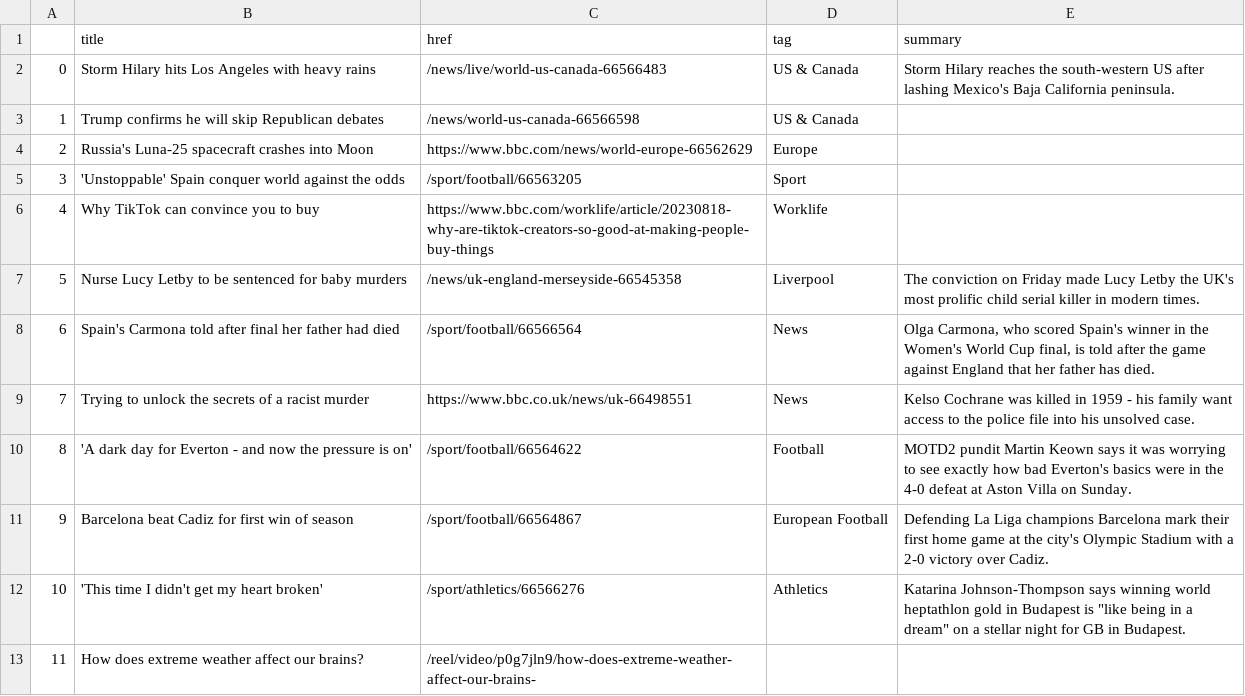
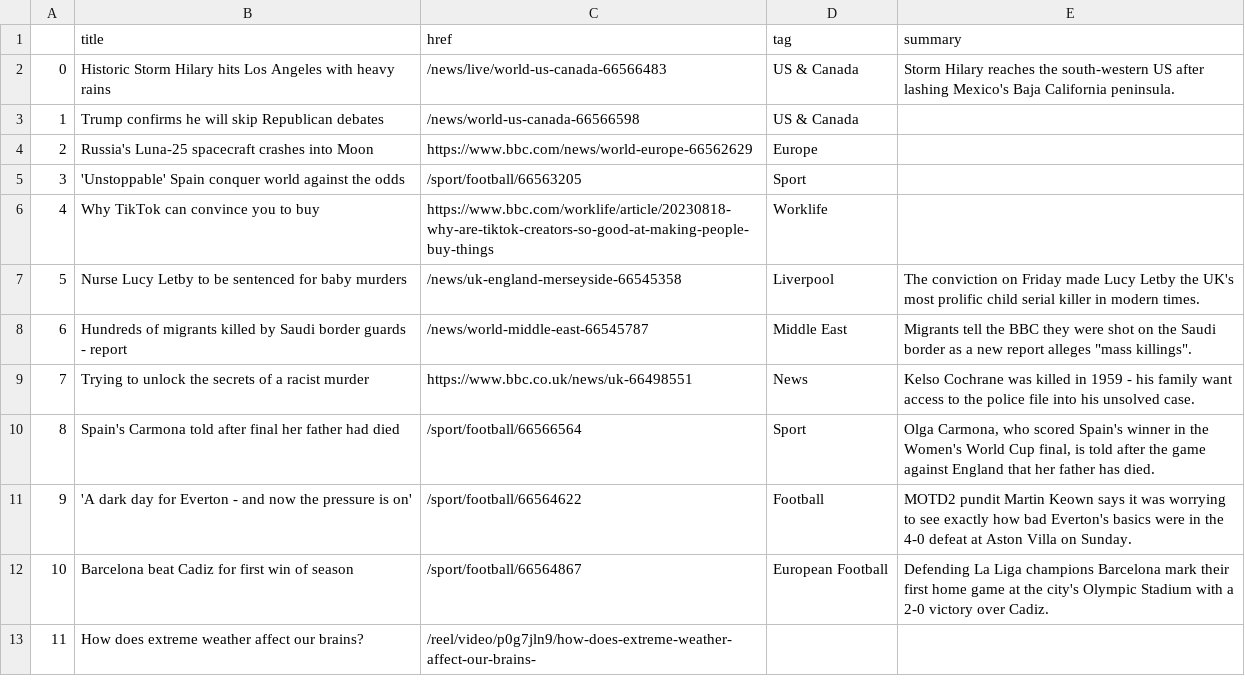
Before and after one commit to marypasciak/automatic-scraper, a CSV file: bbc-headlines.csv, drawn as a sheet; only a part is shown; removed rows and columns are numbered as before the commit, all else as after; the diff names each change by its address in the sheet, - before the commit and + after, or states it on an @@ line.

```diff
--- a/bbc-headlines.csv
+++ b/bbc-headlines.csv
-B2 (title): Storm Hilary…
+B2 (title): Historic Storm Hilary…
-row 8: 6 | Spain's Carmona told after final her father had died | /sport/football/66566564 | News | Olga Carmona, who scored Spain's winner in the Women's World Cup final, is told after the game against England that her father has died.
+row 8: 6 | Hundreds of migrants killed by Saudi border guards - report | /news/world-middle-east-66545787 | Middle East | Migrants tell the BBC they were shot on the Saudi border as a new report alleges "mass killings".
+row 10: 8 | Spain's Carmona told after final her father had died | /sport/football/66566564 | Sport | Olga Carmona, who scored Spain's winner in the Women's World Cup final, is told after the game against England that her father has died.
@@ column A renumbered between rows 11 and 12 @@
-row 12: 10 | 'This time I didn't get my heart broken' | /sport/athletics/66566276 | Athletics | Katarina Johnson-Thompson says winning world heptathlon gold in Budapest is "like being in a dream" on a stellar night for GB in Budapest.
```
